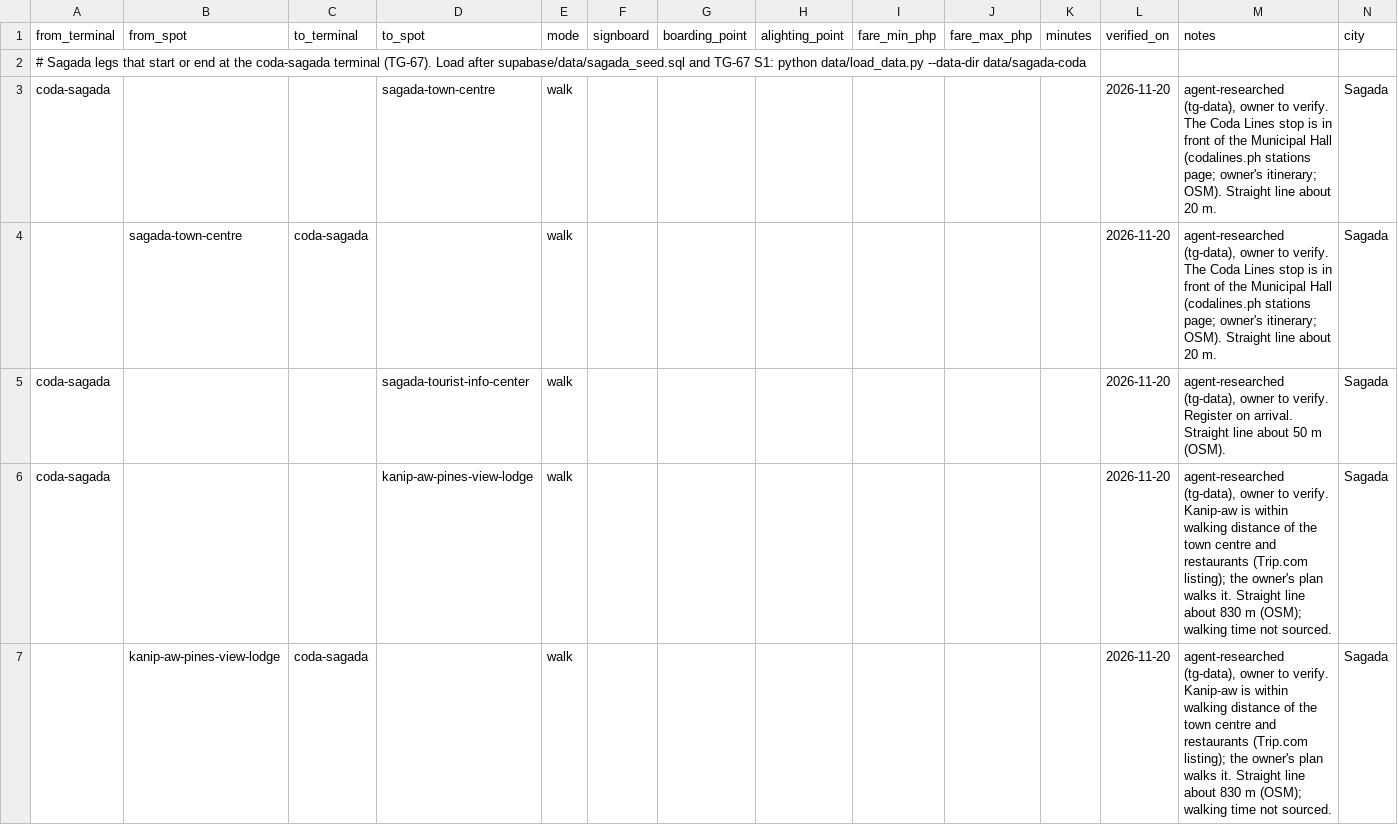
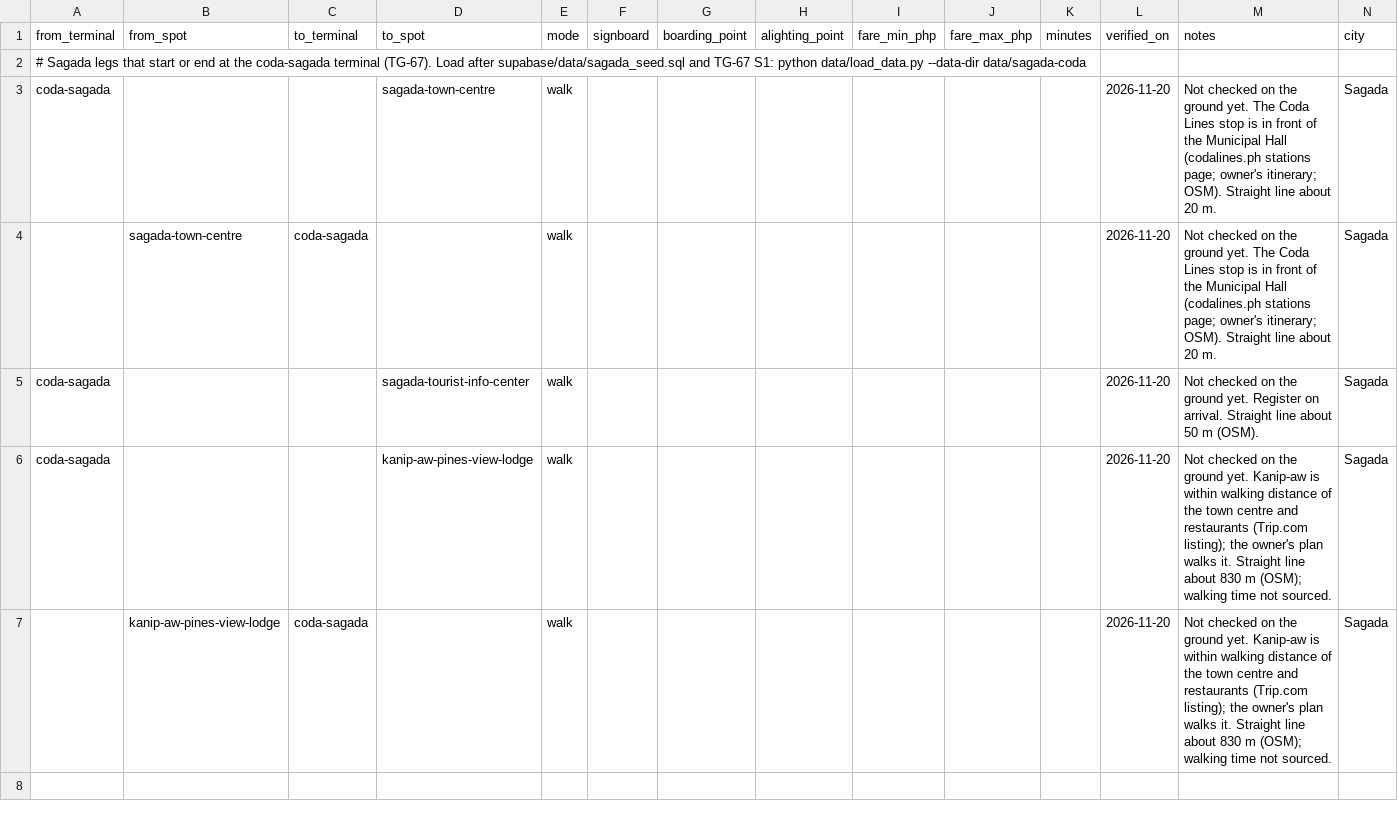
Before and after one commit to JakeCob/tara-gala, a CSV file: data/sagada-coda/last_mile_routes.csv, drawn as a sheet.

```diff
--- a/data/sagada-coda/last_mile_routes.csv
+++ b/data/sagada-coda/last_mile_routes.csv
@@ -2,6 +2,6 @@ from_terminal,from_spot,to_terminal,to_spot,mode,signboard,boarding_point,alight
 # Sagada legs that start or end at the coda-sagada terminal (TG-67). Load after supabase/data/sagada_seed.sql and TG-67 S1: python data/load_data.py --data-dir data/sagada-coda
-coda-sagada,,,sagada-town-centre,walk,,,,,,,2026-11-20,"agent-researched (tg-data), owner to verify. The Coda Lines stop is in front of the Municipal Hall (codalines.ph stations page; owner's itinerary; OSM). Straight line about 20 m.",Sagada
-,sagada-town-centre,coda-sagada,,walk,,,,,,,2026-11-20,"agent-researched (tg-data), owner to verify. The Coda Lines stop is in front of the Municipal Hall (codalines.ph stations page; owner's itinerary; OSM). Straight line about 20 m.",Sagada
-coda-sagada,,,sagada-tourist-info-center,walk,,,,,,,2026-11-20,"agent-researched (tg-data), owner to verify. Register on arrival. Straight line about 50 m (OSM).",Sagada
-coda-sagada,,,kanip-aw-pines-view-lodge,walk,,,,,,,2026-11-20,"agent-researched (tg-data), owner to verify. Kanip-aw is within walking distance of the town centre and restaurants (Trip.com listing); the owner's plan walks it. Straight line about 830 m (OSM); walking time not sourced.",Sagada
-,kanip-aw-pines-view-lodge,coda-sagada,,walk,,,,,,,2026-11-20,"agent-researched (tg-data), owner to verify. Kanip-aw is within walking distance of the town centre and restaurants (Trip.com listing); the owner's plan walks it. Straight line about 830 m (OSM); walking time not sourced.",Sagada
+coda-sagada,,,sagada-town-centre,walk,,,,,,,2026-11-20,"Not checked on the ground yet. The Coda Lines stop is in front of the Municipal Hall (codalines.ph stations page; owner's itinerary; OSM). Straight line about 20 m.",Sagada
+,sagada-town-centre,coda-sagada,,walk,,,,,,,2026-11-20,"Not checked on the ground yet. The Coda Lines stop is in front of the Municipal Hall (codalines.ph stations page; owner's itinerary; OSM). Straight line about 20 m.",Sagada
+coda-sagada,,,sagada-tourist-info-center,walk,,,,,,,2026-11-20,"Not checked on the ground yet. Register on arrival. Straight line about 50 m (OSM).",Sagada
+coda-sagada,,,kanip-aw-pines-view-lodge,walk,,,,,,,2026-11-20,"Not checked on the ground yet. Kanip-aw is within walking distance of the town centre and restaurants (Trip.com listing); the owner's plan walks it. Straight line about 830 m (OSM); walking time not sourced.",Sagada
+,kanip-aw-pines-view-lodge,coda-sagada,,walk,,,,,,,2026-11-20,"Not checked on the ground yet. Kanip-aw is within walking distance of the town centre and restaurants (Trip.com listing); the owner's plan walks it. Straight line about 830 m (OSM); walking time not sourced.",Sagada
```
Also changed, not shown: data/last_mile_routes.csv, 1 other file.
